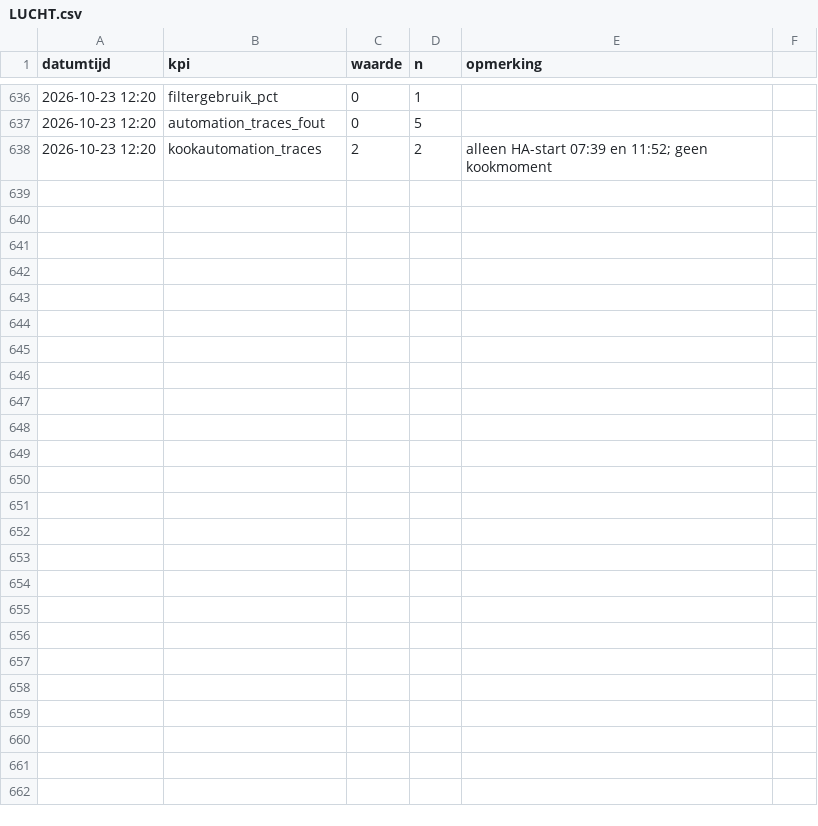
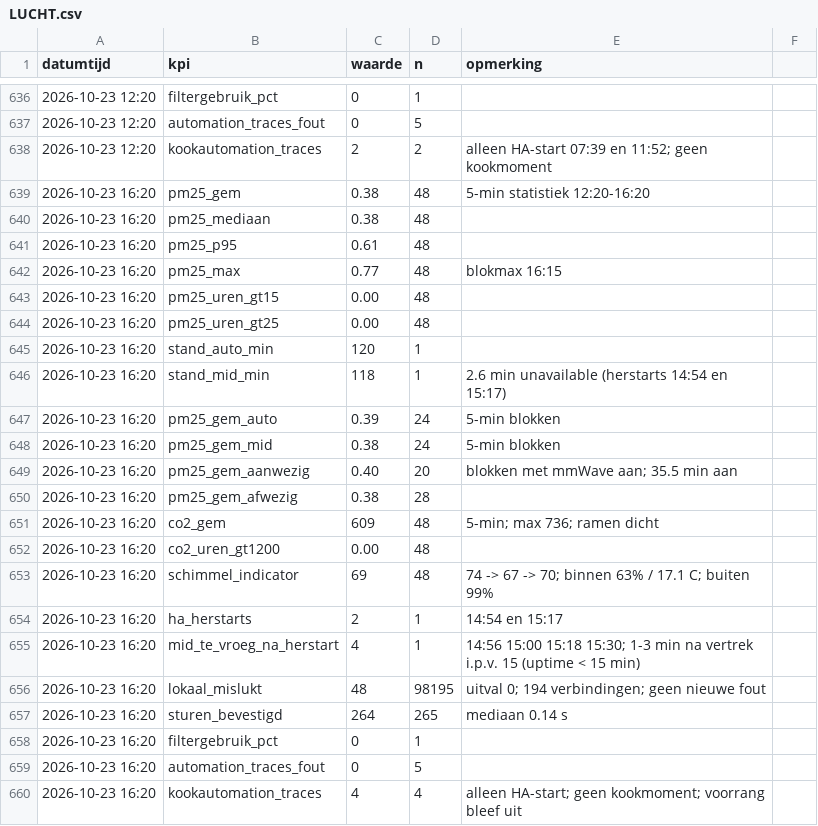
Before and after one commit to Roedie84/Energy-Management-System, a CSV file: LUCHT.csv, drawn as a sheet; only a part is shown, gaps mark what is left out; the diff names each change by its address in the sheet, - before the commit and + after, or states it on an @@ line.

```diff
--- a/LUCHT.csv
+++ b/LUCHT.csv
+row 639: 2026-10-23 16:20 | pm25_gem | 0.38 | 48 | 5-min statistiek 12:20-16:20
+row 640: 2026-10-23 16:20 | pm25_mediaan | 0.38 | 48
+row 641: 2026-10-23 16:20 | pm25_p95 | 0.61 | 48
+row 642: 2026-10-23 16:20 | pm25_max | 0.77 | 48 | blokmax 16:15
+row 643: 2026-10-23 16:20 | pm25_uren_gt15 | 0.00 | 48
+row 644: 2026-10-23 16:20 | pm25_uren_gt25 | 0.00 | 48
+row 645: 2026-10-23 16:20 | stand_auto_min | 120 | 1
+row 646: 2026-10-23 16:20 | stand_mid_min | 118 | 1 | 2.6 min unavailable (herstarts 14:54 en 15:17)
+row 647: 2026-10-23 16:20 | pm25_gem_auto | 0.39 | 24 | 5-min blokken
+row 648: 2026-10-23 16:20 | pm25_gem_mid | 0.38 | 24 | 5-min blokken
+row 649: 2026-10-23 16:20 | pm25_gem_aanwezig | 0.40 | 20 | blokken met mmWave aan; 35.5 min aan
+row 650: 2026-10-23 16:20 | pm25_gem_afwezig | 0.38 | 28
+row 651: 2026-10-23 16:20 | co2_gem | 609 | 48 | 5-min; max 736; ramen dicht
+row 652: 2026-10-23 16:20 | co2_uren_gt1200 | 0.00 | 48
+row 653: 2026-10-23 16:20 | schimmel_indicator | 69 | 48 | 74 -> 67 -> 70; binnen 63% / 17.1 C; buiten 99%
+row 654: 2026-10-23 16:20 | ha_herstarts | 2 | 1 | 14:54 en 15:17
+row 655: 2026-10-23 16:20 | mid_te_vroeg_na_herstart | 4 | 1 | 14:56 15:00 15:18 15:30; 1-3 min na vertrek i.p.v. 15 (uptime < 15 min)
+row 656: 2026-10-23 16:20 | lokaal_mislukt | 48 | 98195 | uitval 0; 194 verbindingen; geen nieuwe fout
+row 657: 2026-10-23 16:20 | sturen_bevestigd | 264 | 265 | mediaan 0.14 s
+row 658: 2026-10-23 16:20 | filtergebruik_pct | 0 | 1
+row 659: 2026-10-23 16:20 | automation_traces_fout | 0 | 5
+row 660: 2026-10-23 16:20 | kookautomation_traces | 4 | 4 | alleen HA-start; geen kookmoment; voorrang bleef uit
```
Also changed, not shown: 1 other file.
